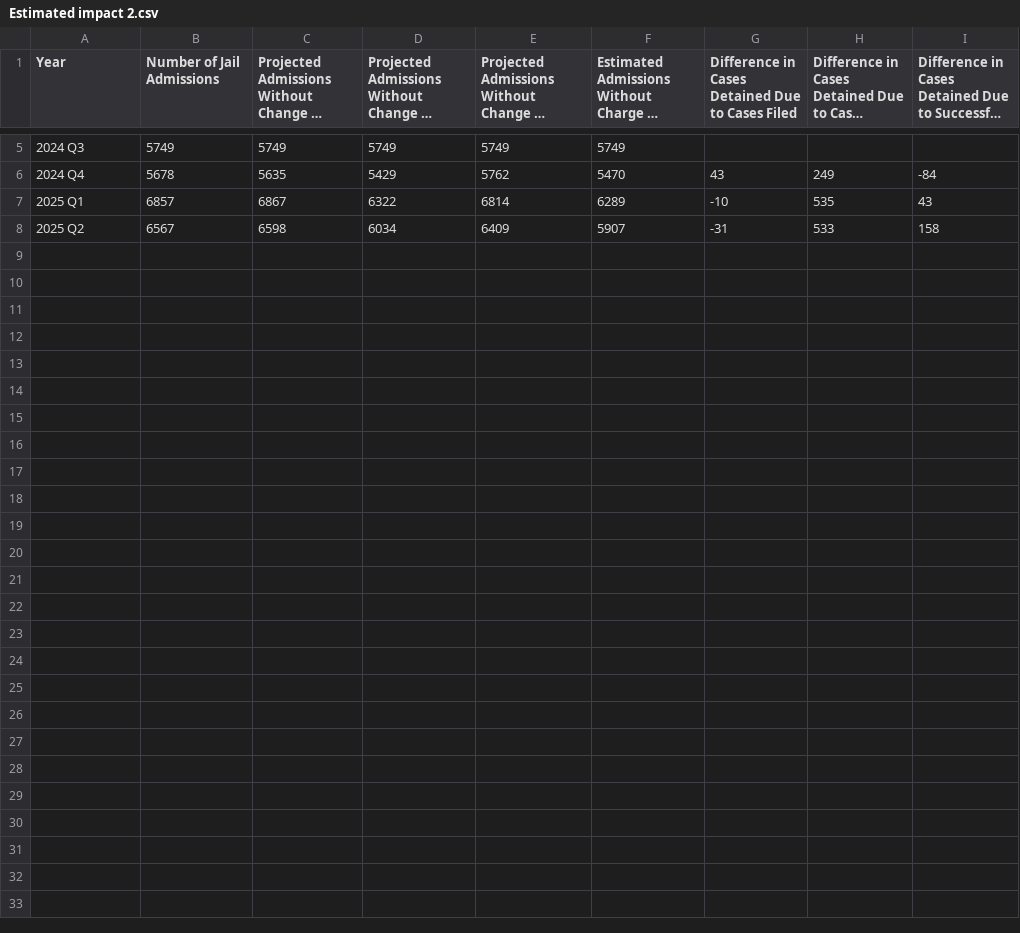
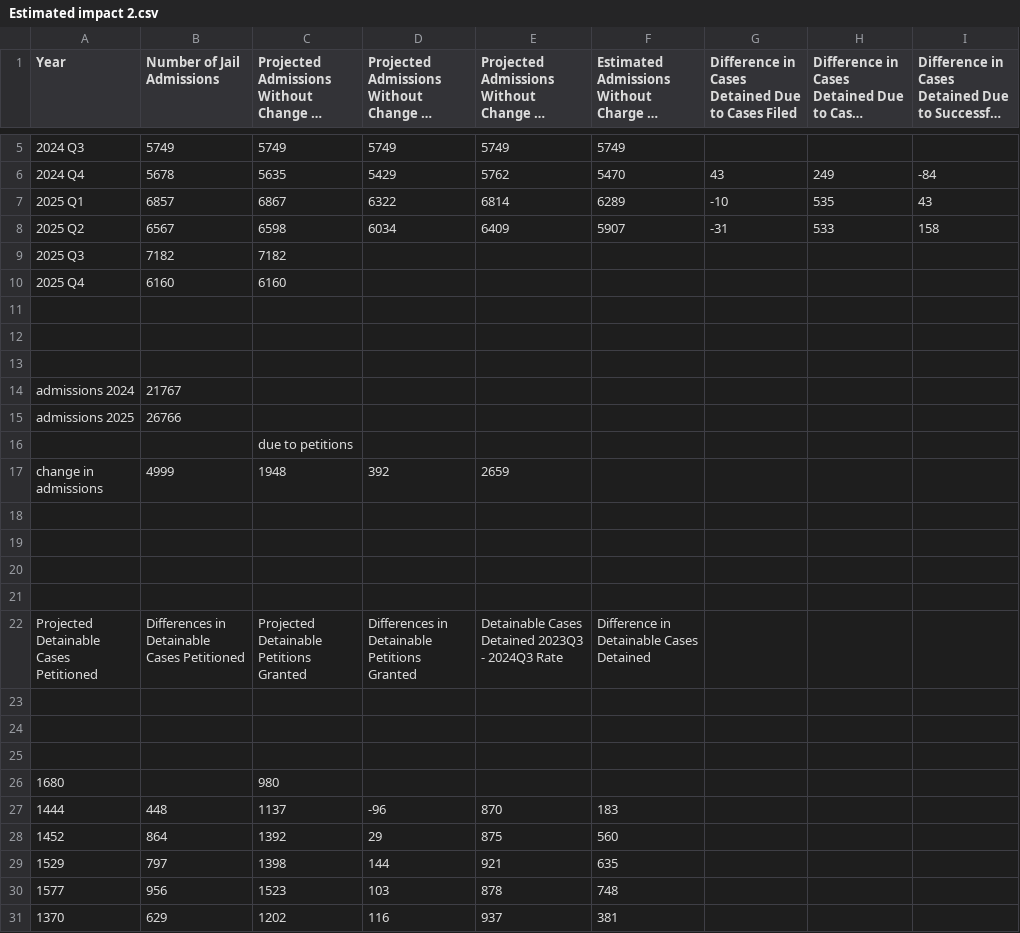
Before and after one commit to dstemenluc/CCJ.Illinois, a CSV file: Chicago Crime Arrest/Estimated impact 2.csv, drawn as a sheet; only a part is shown, gaps mark what is left out; long unchanged cells end in ….

Commit message:
jail cook updates

```diff
--- a/Chicago Crime Arrest/Estimated impact 2.csv
+++ b/Chicago Crime Arrest/Estimated impact 2.csv
@@ -8 +8,24 @@
 2025 Q2,6567,6598,6034,6409,5907,-31,533,158
+2025 Q3,7182,7182,,,,,,
+2025 Q4,6160,6160,,,,,,
+,,,,,,,,
+,,,,,,,,
+,,,,,,,,
+admissions 2024,21767,,,,,,,
+admissions 2025,26766,,,,,,,
+,,due to petitions,,,,,,
+change in admissions,4999,1948,392,2659,,,,
+,,,,,,,,
+,,,,,,,,
+,,,,,,,,
+,,,,,,,,
+Projected Detainable Cases Petitioned,Differences in Detainable Cases Petitioned,Projected Detainable Petitions Granted,Differences in Detainable Petitions Granted,Detainable Cases Detained 2023Q3 - 2024Q3 Rate,Difference in Detainable Cases Detained,,,
+,,,,,,,,
+,,,,,,,,
+,,,,,,,,
+1680,,980,,,,,,
+1444,448,1137,-96,870,183,,,
+1452,864,1392,29,875,560,,,
+1529,797,1398,144,921,635,,,
+1577,956,1523,103,878,748,,,
+1370,629,1202,116,937,381,,,
```
Also changed, not shown: 1 other file.
